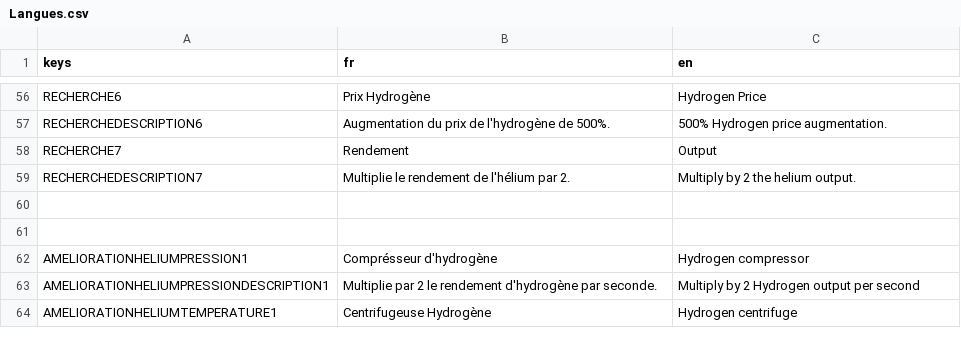
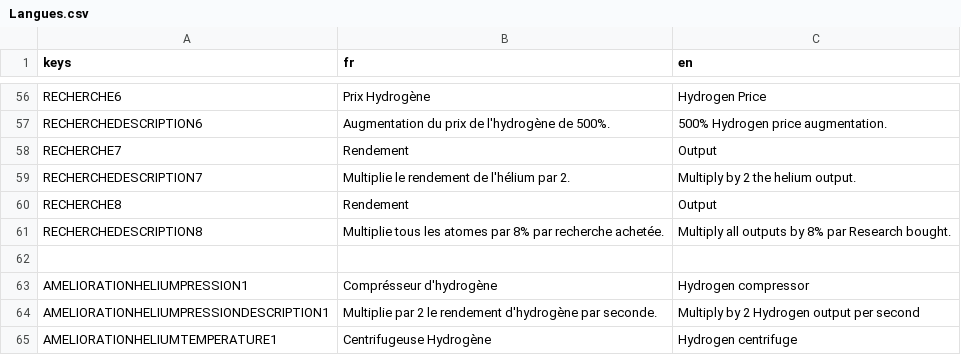
Before and after one commit to loquils/ASE, a CSV file: Game/Script/Options/Langues.csv, drawn as a sheet; only a part is shown, gaps mark what is left out; the diff names each change by its address in the sheet, - before the commit and + after, or states it on an @@ line.

Commit message:
Ajout recherche
Ajout du type de recherche "AllOutput"
Ajout de la possibilité de scale une recherche par rapport au nombre de recherches achetées (il faut juste que la recherche se termine par "ParRecherche")

```diff
--- a/Game/Script/Options/Langues.csv
+++ b/Game/Script/Options/Langues.csv
-row 60: (empty)
+row 60: RECHERCHE8 | Rendement | Output
+row 61: RECHERCHEDESCRIPTION8 | Multiplie tous les atomes par 8% par recherche achetée. | Multiply all outputs by 8% par Research bought.
```
Also changed, not shown: 2 other files.
